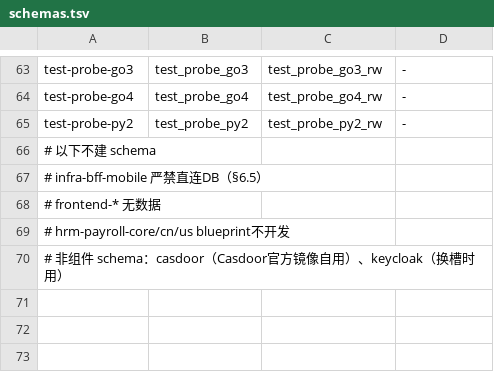
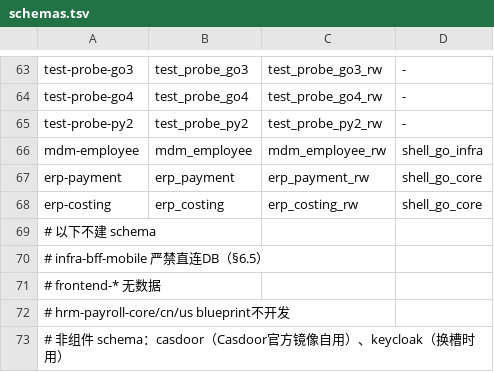
Before and after one commit to brickKit/be-assembly-standard, a TSV file: registry/schemas.tsv, drawn as a sheet; only a part is shown, gaps mark what is left out; the diff names each change by its address in the sheet, - before the commit and + after, or states it on an @@ line.

```diff
--- a/registry/schemas.tsv
+++ b/registry/schemas.tsv
+row 66: mdm-employee | mdm_employee | mdm_employee_rw | shell_go_infra
+row 67: erp-payment | erp_payment | erp_payment_rw | shell_go_core
+row 68: erp-costing | erp_costing | erp_costing_rw | shell_go_core
```
Also changed, not shown: registry/ports.tsv, 6 other files.
